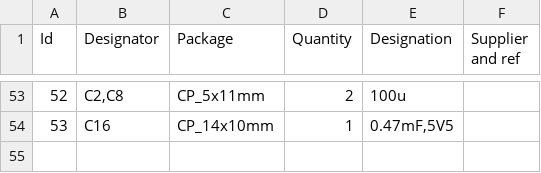
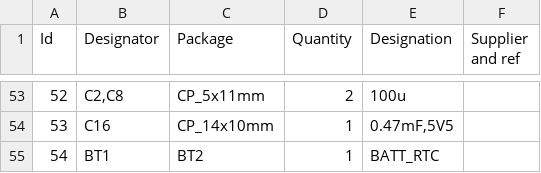
Before and after one commit to osbock/Wyolum-old-archive, a CSV file: KiCad/Nb_v2/Nb_v3_BoM_pcb.csv, drawn as a sheet; only a part is shown, gaps mark what is left out; the diff names each change by its address in the sheet, - before the commit and + after, or states it on an @@ line.

```diff
--- a/KiCad/Nb_v2/Nb_v3_BoM_pcb.csv
+++ b/KiCad/Nb_v2/Nb_v3_BoM_pcb.csv
+row 55: 54 | BT1 | BT2 | 1 | BATT_RTC
```
Also changed, not shown: KiCad/Nb_v2/Nb_v3_BoM_sch.csv, 32 other files.
